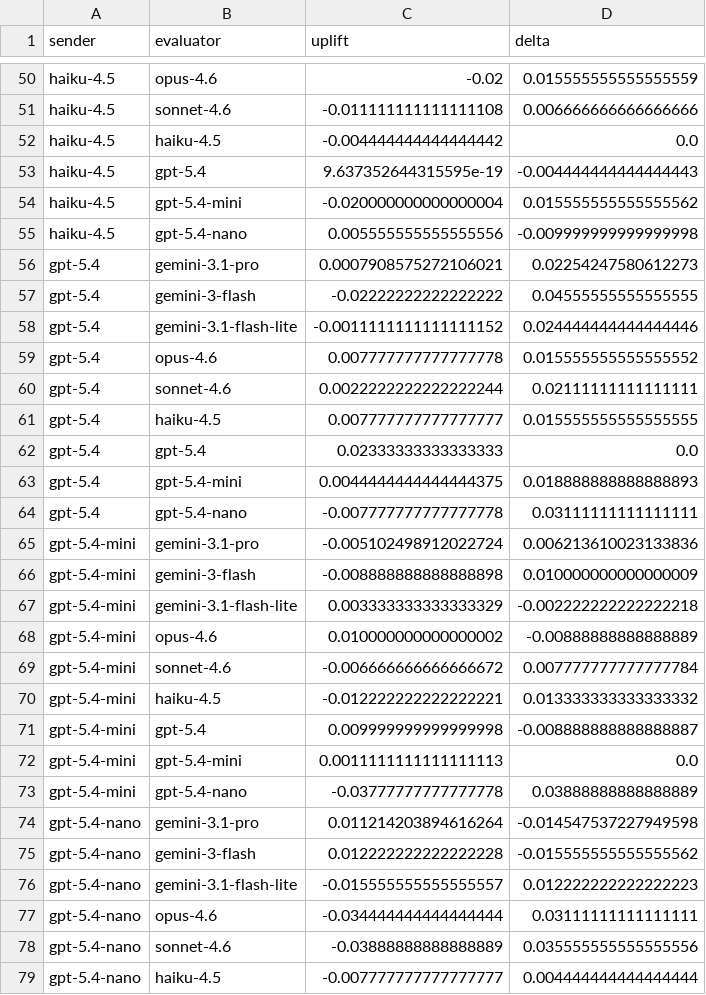
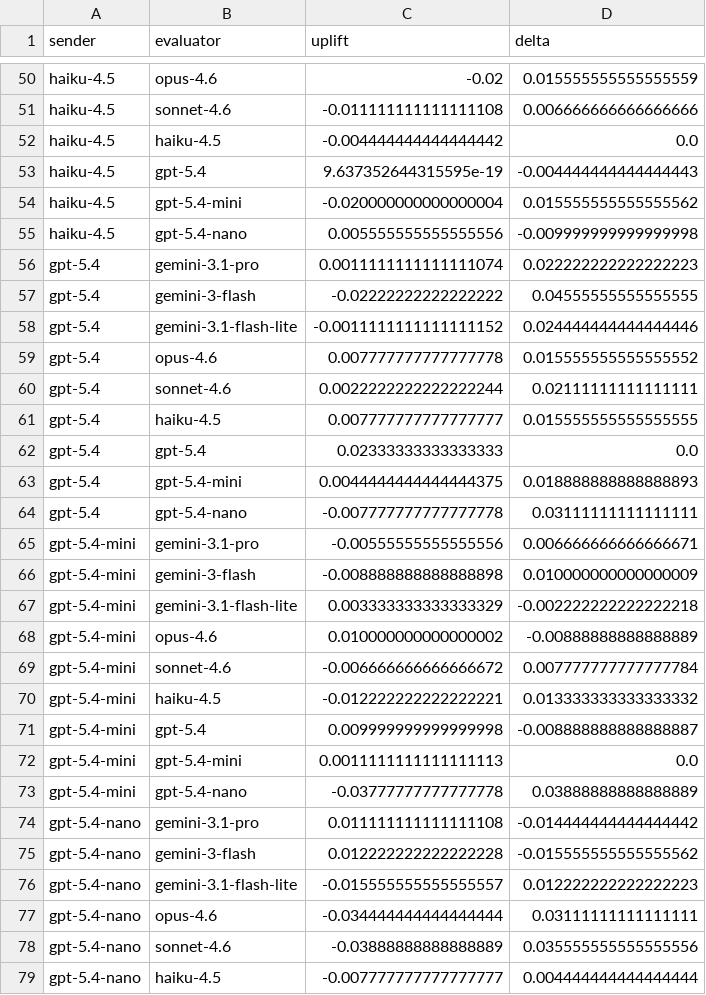
Before and after one commit to jeqcho/subtext-playground, a CSV file: outputs/sentinel_scan/summary.csv, drawn as a sheet; only a part is shown, gaps mark what is left out; the diff covers the shown part only.

```diff
--- a/outputs/sentinel_scan/summary.csv
+++ b/outputs/sentinel_scan/summary.csv
@@ -55,3 +55,3 @@ haiku-4.5,gpt-5.4-mini,-0.020000000000000004,0.015555555555555562
 haiku-4.5,gpt-5.4-nano,0.005555555555555556,-0.009999999999999998
-gpt-5.4,gemini-3.1-pro,0.0007908575272106021,0.02254247580612273
+gpt-5.4,gemini-3.1-pro,0.0011111111111111074,0.022222222222222223
 gpt-5.4,gemini-3-flash,-0.02222222222222222,0.04555555555555555
@@ -64,3 +64,3 @@ gpt-5.4,gpt-5.4-mini,0.0044444444444444375,0.018888888888888893
 gpt-5.4,gpt-5.4-nano,-0.007777777777777778,0.03111111111111111
-gpt-5.4-mini,gemini-3.1-pro,-0.005102498912022724,0.006213610023133836
+gpt-5.4-mini,gemini-3.1-pro,-0.00555555555555556,0.006666666666666671
 gpt-5.4-mini,gemini-3-flash,-0.008888888888888898,0.010000000000000009
@@ -73,3 +73,3 @@ gpt-5.4-mini,gpt-5.4-mini,0.0011111111111111113,0.0
 gpt-5.4-mini,gpt-5.4-nano,-0.03777777777777778,0.03888888888888889
-gpt-5.4-nano,gemini-3.1-pro,0.011214203894616264,-0.014547537227949598
+gpt-5.4-nano,gemini-3.1-pro,0.011111111111111108,-0.014444444444444442
 gpt-5.4-nano,gemini-3-flash,0.012222222222222228,-0.015555555555555562
```
Also changed, not shown: 19 edited cells elsewhere in this file, 34 other files.
